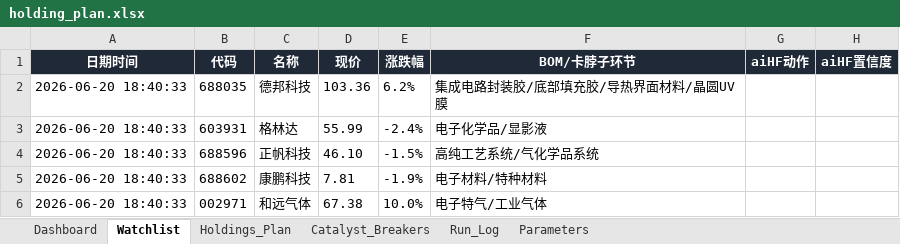
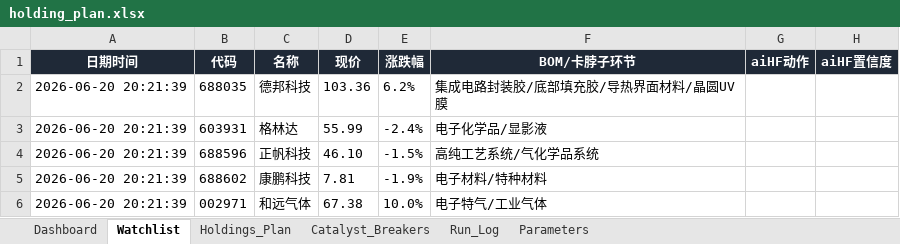
Before and after one commit to DylanWWW24/ai-hedge-fund, an Excel workbook: reports/holding_plan.xlsx, sheet Watchlist, drawn as a sheet; only a part is shown; values as stored, in another font and other column widths than the file's, no borders; the diff names each change by its address in the sheet, - before the commit and + after, or states it on an @@ line.

```diff
--- a/reports/holding_plan.xlsx (sheet Watchlist)
+++ b/reports/holding_plan.xlsx (sheet Watchlist)
-A2:A6 (日期时间): 2026-06-20 18:40:33
+A2:A6 (日期时间): 2026-06-20 20:21:39
```
Also changed, not shown: sheet Run_Log, sheet Dashboard, 2 other files.
